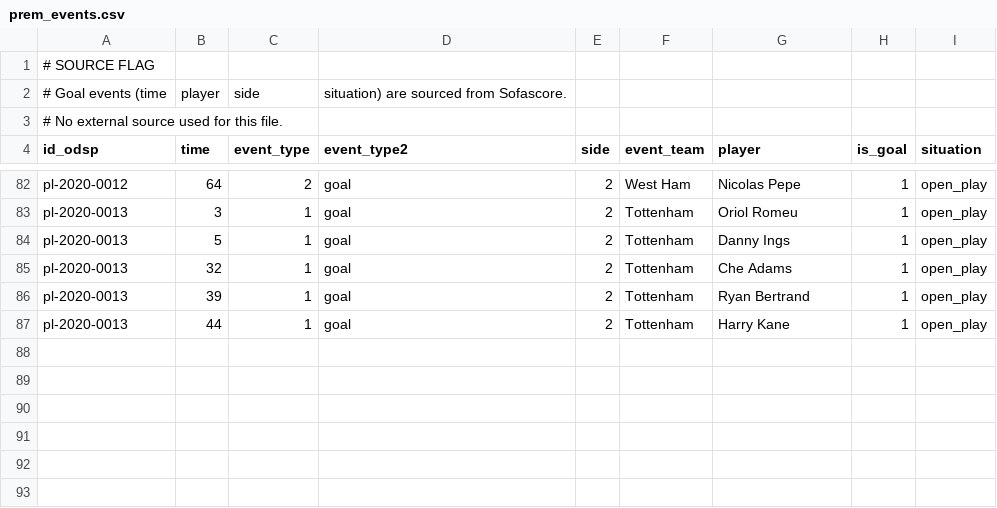
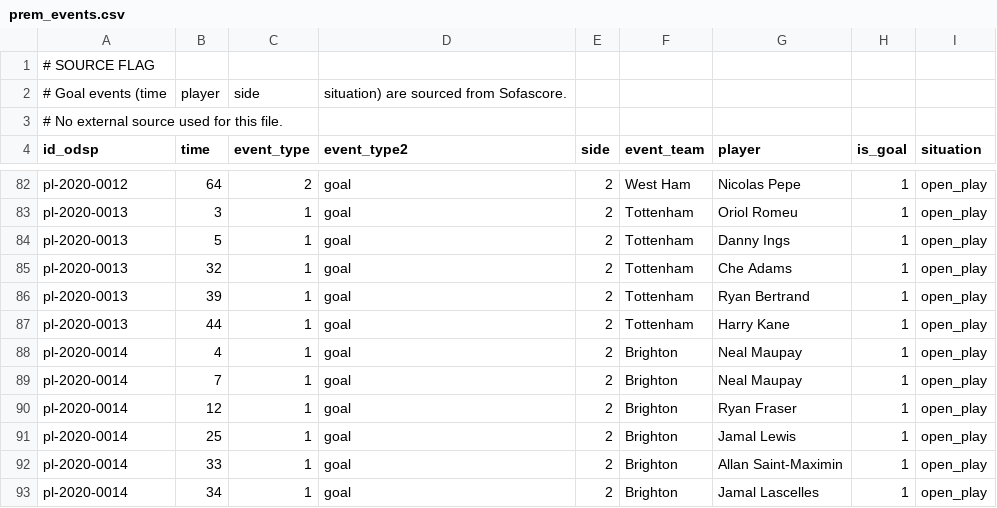
Before and after one commit to ReverseMomentum/TurnaroundIQ, a CSV file: stats/prem_events.csv, drawn as a sheet; only a part is shown, gaps mark what is left out; the diff names each change by its address in the sheet, - before the commit and + after, or states it on an @@ line.

Commit message:
Add Newcastle vs Brighton events (2020-09-20)

```diff
--- a/stats/prem_events.csv
+++ b/stats/prem_events.csv
+row 88: pl-2020-0014 | 4 | 1 | goal | 2 | Brighton | Neal Maupay | 1 | open_play
+row 89: pl-2020-0014 | 7 | 1 | goal | 2 | Brighton | Neal Maupay | 1 | open_play
+row 90: pl-2020-0014 | 12 | 1 | goal | 2 | Brighton | Ryan Fraser | 1 | open_play
+row 91: pl-2020-0014 | 25 | 1 | goal | 2 | Brighton | Jamal Lewis | 1 | open_play
+row 92: pl-2020-0014 | 33 | 1 | goal | 2 | Brighton | Allan Saint-Maximin | 1 | open_play
+row 93: pl-2020-0014 | 34 | 1 | goal | 2 | Brighton | Jamal Lascelles | 1 | open_play
```
